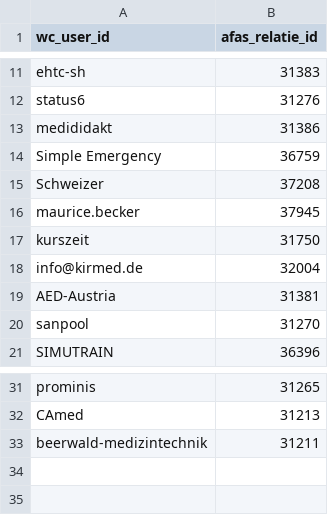
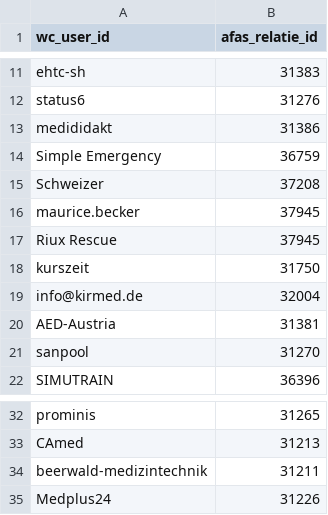
Before and after one commit to DefibrionDev/samenstellingen-manager-v2, a CSV file: work/defibsolutionseu-de-migratie-relatie-mapping.csv, drawn as a sheet; only a part is shown, gaps mark what is left out.

```diff
--- a/work/defibsolutionseu-de-migratie-relatie-mapping.csv
+++ b/work/defibsolutionseu-de-migratie-relatie-mapping.csv
@@ -16,2 +16,3 @@ Schweizer;37208
 maurice.becker;37945
+Riux Rescue;37945
 kurszeit;31750
@@ -33 +34,2 @@ CAmed;31213
 beerwald-medizintechnik;31211
+Medplus24;31226
```
Also changed, not shown: 2 other files.
